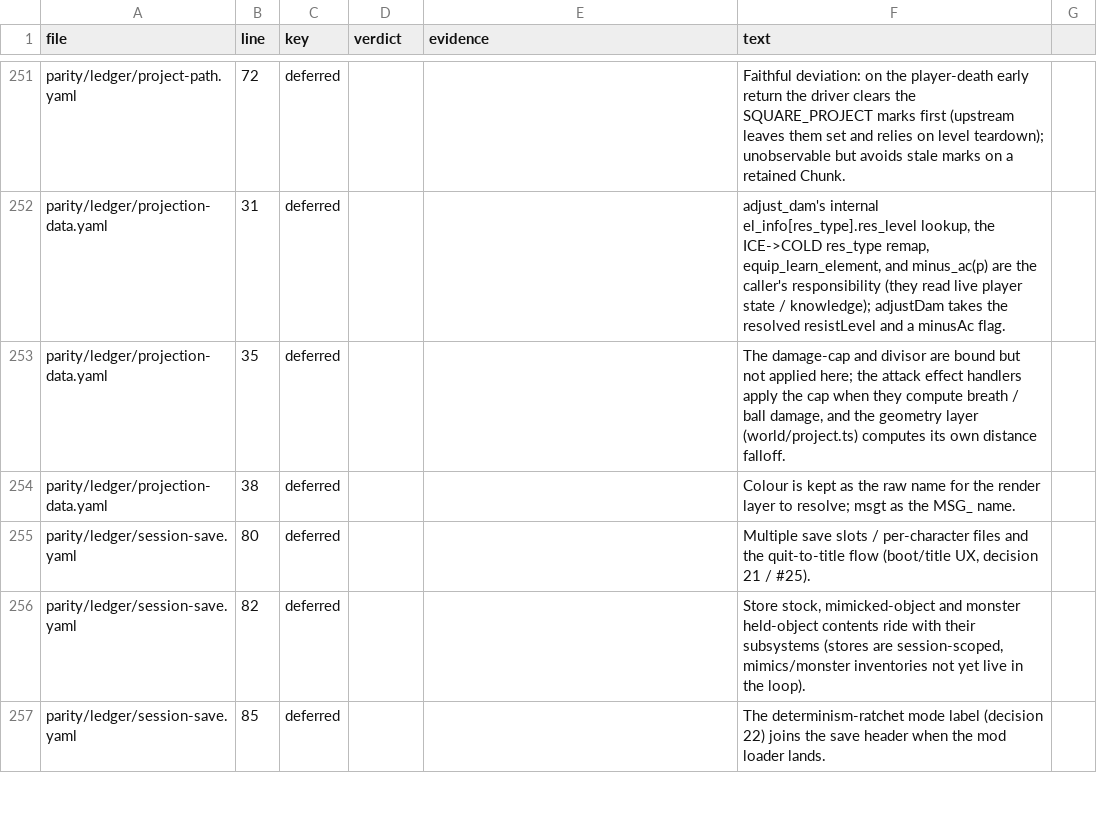
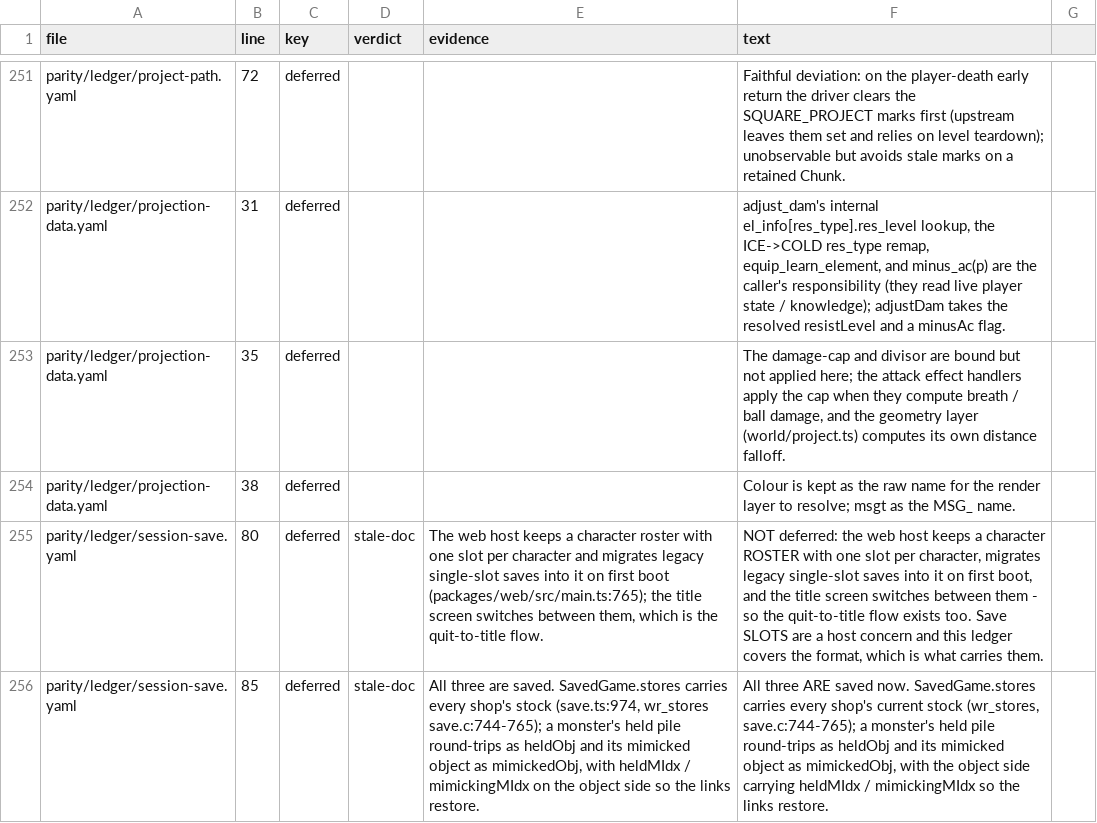
Before and after one commit to neostryder/neo-angband, a TSV file: parity/reports/ledger-deferred-items.tsv, drawn as a sheet; only a part is shown, gaps mark what is left out; removed rows and columns are numbered as before the commit, all else as after; the diff covers the shown part only; the diff names each change by its address in the sheet, - before the commit and + after, or states it on an @@ line.

```diff
--- a/parity/reports/ledger-deferred-items.tsv
+++ b/parity/reports/ledger-deferred-items.tsv
-D255 (verdict): (empty)
+D255 (verdict): stale-doc
-E255 (evidence): (empty)
+E255 (evidence): The web host keeps a character roster with one slot per character and migrates legacy single-slot saves into it on first boot (packages/web/src/main.ts:765); the title screen switches between them, which is the quit-to-title flow.
-F255 (text): Multiple save slots / per-character files and the quit-to-title flow (boot/title UX, decision 21 / #25).
+F255 (text): NOT deferred: the web host keeps a character ROSTER with one slot per character, migrates legacy single-slot saves into it on first boot, and the title screen switches between them - so the quit-to-title flow exists too. Save SLOTS are a host concern and this ledger covers the format, which is what carries them.
-row 256: parity/ledger/session-save.yaml | 82 | deferred |  |  | Store stock, mimicked-object and monster held-object contents ride with their subsystems (stores are session-scoped, mimics/monster inventories not yet live in the loop).
-D256 (verdict): (empty)
+D256 (verdict): stale-doc
-E256 (evidence): (empty)
+E256 (evidence): All three are saved. SavedGame.stores carries every shop's stock (save.ts:974, wr_stores save.c:744-765); a monster's held pile round-trips as heldObj and its mimicked object as mimickedObj, with heldMIdx / mimickingMIdx on the object side so the links restore.
-F256 (text): The determinism-ratchet mode label (decision 22) joins the save header when the mod loader lands.
+F256 (text): All three ARE saved now. SavedGame.stores carries every shop's current stock (wr_stores, save.c:744-765); a monster's held pile round-trips as heldObj and its mimicked object as mimickedObj, with the object side carrying heldMIdx / mimickingMIdx so the links restore.
```
Also changed, not shown: 2 added rows, 1 removed row and 28 edited cells elsewhere in this file, 9 other files.
